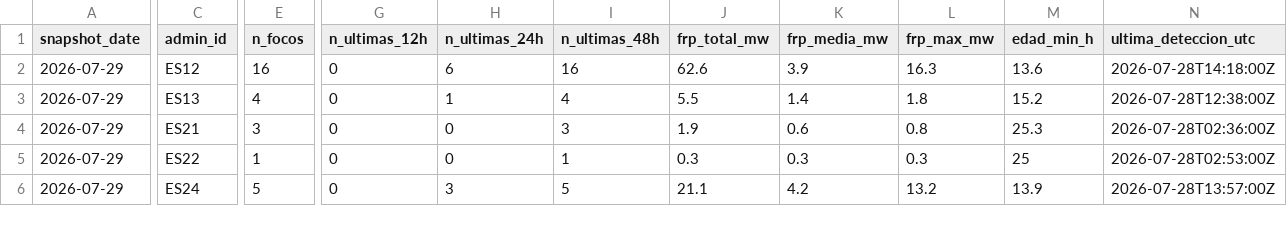
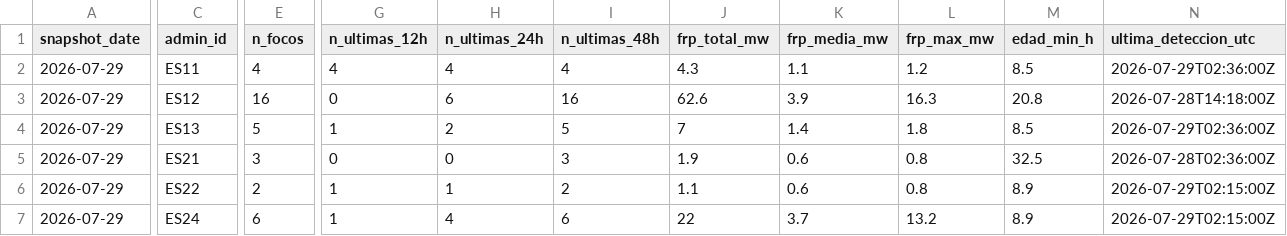
Before and after one commit to santiagomota/visor-fuego, a CSV file: assets/history/firms_summary_ccaa_history.csv, drawn as a sheet; only a part is shown, gaps mark what is left out; addresses are those after the commit; rows hold the shown columns only; the diff covers the shown part only; the diff names each change by its address in the sheet, - before the commit and + after, or states it on an @@ line.

```diff
--- a/assets/history/firms_summary_ccaa_history.csv
+++ b/assets/history/firms_summary_ccaa_history.csv
+row 2: 2026-07-29 | ES11 | 4 | 4 | 4 | 4 | 4.3 | 1.1 | 1.2 | 8.5 | 2026-07-29T02:36:00Z
-M3 (edad_min_h): 13.6
+M3 (edad_min_h): 20.8
-E4 (n_focos): 4
+E4 (n_focos): 5
-G4 (n_ultimas_12h): 0
+G4 (n_ultimas_12h): 1
-H4 (n_ultimas_24h): 1
+H4 (n_ultimas_24h): 2
-I4 (n_ultimas_48h): 4
+I4 (n_ultimas_48h): 5
-J4 (frp_total_mw): 5.5
+J4 (frp_total_mw): 7
-M4 (edad_min_h): 15.2
+M4 (edad_min_h): 8.5
-N4 (ultima_deteccion_utc): 2026-07-28T12:38:00Z
+N4 (ultima_deteccion_utc): 2026-07-29T02:36:00Z
-M5 (edad_min_h): 25.3
+M5 (edad_min_h): 32.5
-E6 (n_focos): 1
+E6 (n_focos): 2
-G6:G7 (n_ultimas_12h): 0
+G6:G7 (n_ultimas_12h): 1
-H6 (n_ultimas_24h): 0
+H6 (n_ultimas_24h): 1
-I6 (n_ultimas_48h): 1
+I6 (n_ultimas_48h): 2
-J6 (frp_total_mw): 0.3
+J6 (frp_total_mw): 1.1
-K6 (frp_media_mw): 0.3
+K6 (frp_media_mw): 0.6
-L6 (frp_max_mw): 0.3
+L6 (frp_max_mw): 0.8
-M6 (edad_min_h): 25
+M6 (edad_min_h): 8.9
-N6 (ultima_deteccion_utc): 2026-07-28T02:53:00Z
+N6 (ultima_deteccion_utc): 2026-07-29T02:15:00Z
-E7 (n_focos): 5
+E7 (n_focos): 6
-H7 (n_ultimas_24h): 3
+H7 (n_ultimas_24h): 4
-I7 (n_ultimas_48h): 5
+I7 (n_ultimas_48h): 6
-J7 (frp_total_mw): 21.1
+J7 (frp_total_mw): 22
-K7 (frp_media_mw): 4.2
+K7 (frp_media_mw): 3.7
-M7 (edad_min_h): 13.9
+M7 (edad_min_h): 8.9
-N7 (ultima_deteccion_utc): 2026-07-28T13:57:00Z
+N7 (ultima_deteccion_utc): 2026-07-29T02:15:00Z
```
Also changed, not shown: 1 added row and 54 edited cells elsewhere in this file, assets/alerts/operational_alerts.csv, assets/history/firms_summary_provincias_history.csv, 30 other files.
